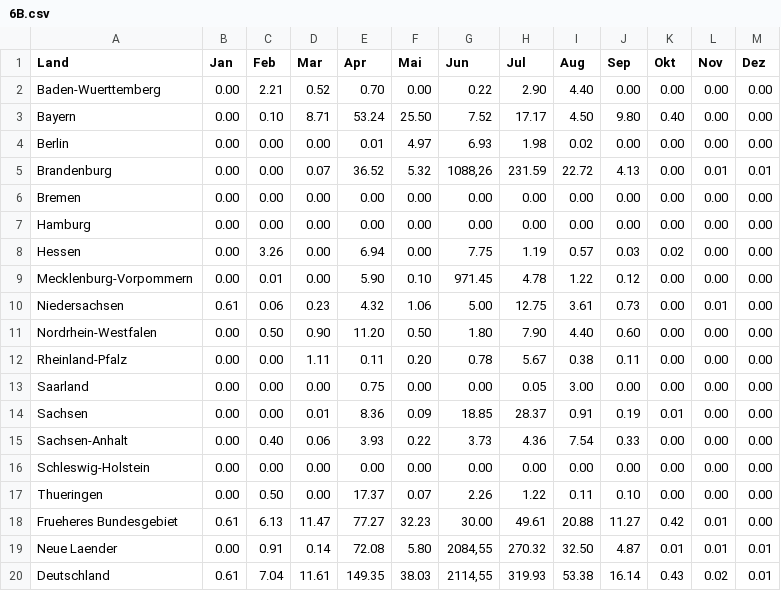
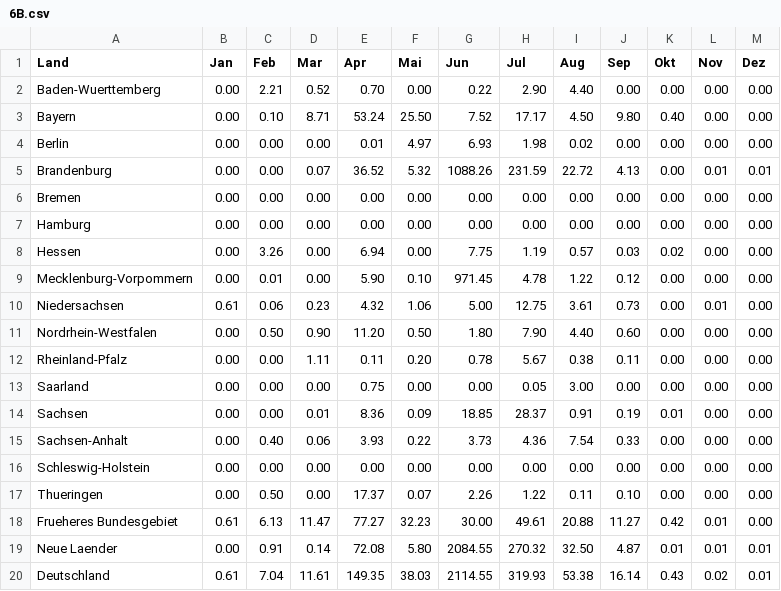
Before and after one commit to pfdata/dataviz-wildfire, a CSV file: project_wild_fire/data/bmel-statistik_de/2019/6B.csv, drawn as a sheet.

```diff
--- a/project_wild_fire/data/bmel-statistik_de/2019/6B.csv
+++ b/project_wild_fire/data/bmel-statistik_de/2019/6B.csv
@@ -4,3 +4,3 @@ Bayern,"0.00","0.10","8.71","53.24","25.50","7.52","17.17","4.50","9.80","0.40",
 Berlin,"0.00","0.00","0.00","0.01","4.97","6.93","1.98","0.02","0.00","0.00","0.00","0.00"
-Brandenburg,"0.00","0.00","0.07","36.52","5.32","1088,26","231.59","22.72","4.13","0.00","0.01","0.01"
+Brandenburg,"0.00","0.00","0.07","36.52","5.32","1088.26","231.59","22.72","4.13","0.00","0.01","0.01"
 Bremen,"0.00","0.00","0.00","0.00","0.00","0.00","0.00","0.00","0.00","0.00","0.00","0.00"
@@ -18,3 +18,3 @@ Thueringen,"0.00","0.50","0.00","17.37","0.07","2.26","1.22","0.11","0.10","0.00
 Frueheres Bundesgebiet,"0.61","6.13","11.47","77.27","32.23","30.00","49.61","20.88","11.27","0.42","0.01","0.00"
-Neue Laender,"0.00","0.91","0.14","72.08","5.80","2084,55","270.32","32.50","4.87","0.01","0.01","0.01"
-Deutschland,"0.61","7.04","11.61","149.35","38.03","2114,55","319.93","53.38","16.14","0.43","0.02","0.01"
+Neue Laender,"0.00","0.91","0.14","72.08","5.80","2084.55","270.32","32.50","4.87","0.01","0.01","0.01"
+Deutschland,"0.61","7.04","11.61","149.35","38.03","2114.55","319.93","53.38","16.14","0.43","0.02","0.01"
```
Also changed, not shown: project_wild_fire/data/bmel-statistik_de/1996/6B.csv, project_wild_fire/data/bmel-statistik_de/2011/6B.csv, 2 other files.
